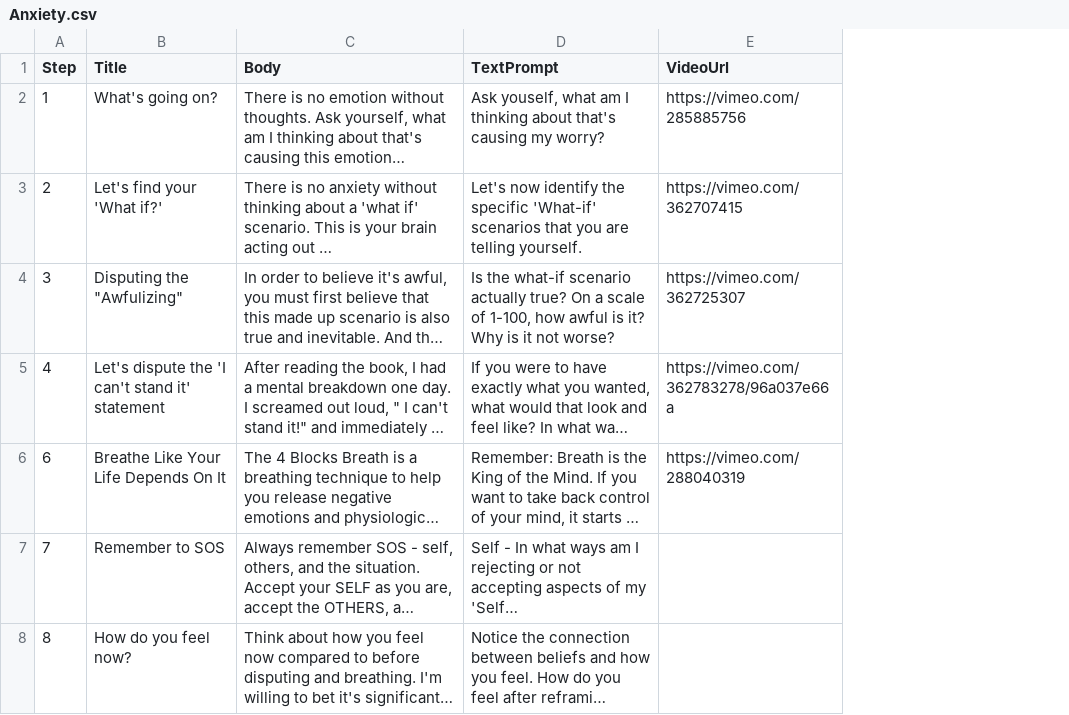
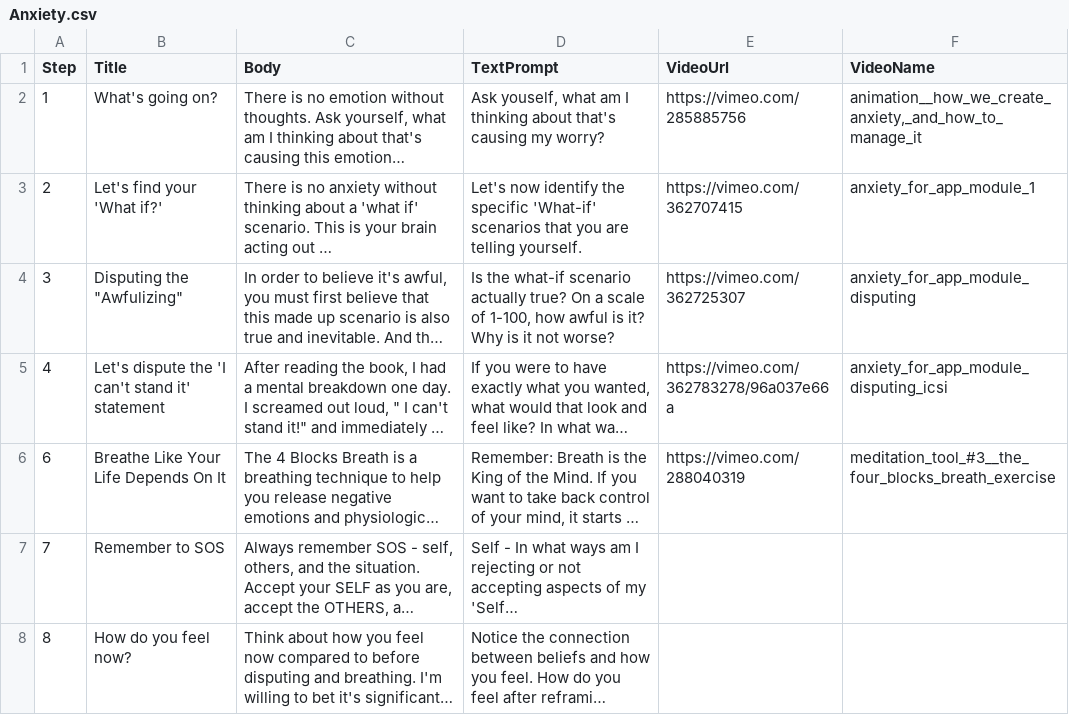
Before and after one commit to maylortaylor/MentalHealthApp, a CSV file: csv-upload-app/csvs/Anxiety.csv, drawn as a sheet; long unchanged cells end in …; the diff names each change by its address in the sheet, - before the commit and + after, or states it on an @@ line.

```diff
--- a/csv-upload-app/csvs/Anxiety.csv
+++ b/csv-upload-app/csvs/Anxiety.csv
+column F (VideoName), rows 2-6: animation__how_we_create_anxiety,_and_how_to_manage_it | anxiety_for_app_module_1 | anxiety_for_app_module_disputing | anxiety_for_app_module_disputing_icsi | meditation_tool_#3__the_four_blocks_breath_exercise
```
Also changed, not shown: csv-upload-app/csvs/Anger.csv, csv-upload-app/csvs/Depression.csv, 30 other files.
